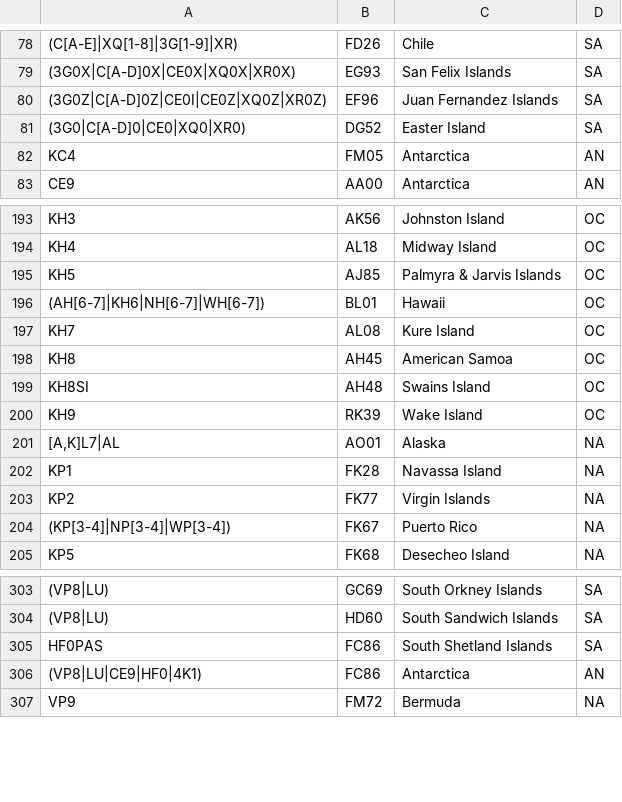
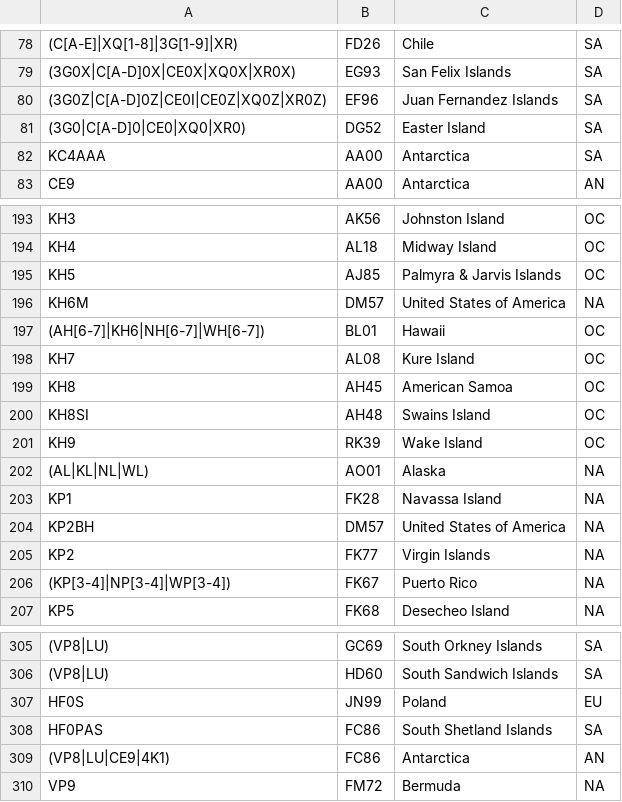
Before and after one commit to iarc-il/HolyCluster, a CSV file: backend/shared/src/shared/prefixes_list.csv, drawn as a sheet; only a part is shown, gaps mark what is left out.

Commit message:
Update prefix list

```diff
--- a/backend/shared/src/shared/prefixes_list.csv
+++ b/backend/shared/src/shared/prefixes_list.csv
@@ -81,3 +81,3 @@
 "(3G0|C[A-D]0|CE0|XQ0|XR0)","DG52","Easter Island","SA"
-"KC4","FM05","Antarctica","AN"
+"KC4AAA","AA00","Antarctica","SA"
 "CE9","AA00","Antarctica","AN"
@@ -195,2 +195,3 @@
 "KH5","AJ85","Palmyra & Jarvis Islands","OC"
+"KH6M","DM57","United States of America","NA"
 "(AH[6-7]|KH6|NH[6-7]|WH[6-7])","BL01","Hawaii","OC"
@@ -200,4 +201,5 @@
 "KH9","RK39","Wake Island","OC"
-"[A,K]L7|AL","AO01","Alaska","NA"
+"(AL|KL|NL|WL)","AO01","Alaska","NA"
 "KP1","FK28","Navassa Island","NA"
+"KP2BH","DM57","United States of America","NA"
 "KP2","FK77","Virgin Islands","NA"
@@ -304,4 +306,5 @@
 "(VP8|LU)","HD60","South Sandwich Islands","SA"
+"HF0S","JN99","Poland","EU"
 "HF0PAS","FC86","South Shetland Islands","SA"
-"(VP8|LU|CE9|HF0|4K1)","FC86","Antarctica","AN"
+"(VP8|LU|CE9|4K1)","FC86","Antarctica","AN"
 "VP9","FM72","Bermuda","NA"
```
Also changed, not shown: 1 other file.
